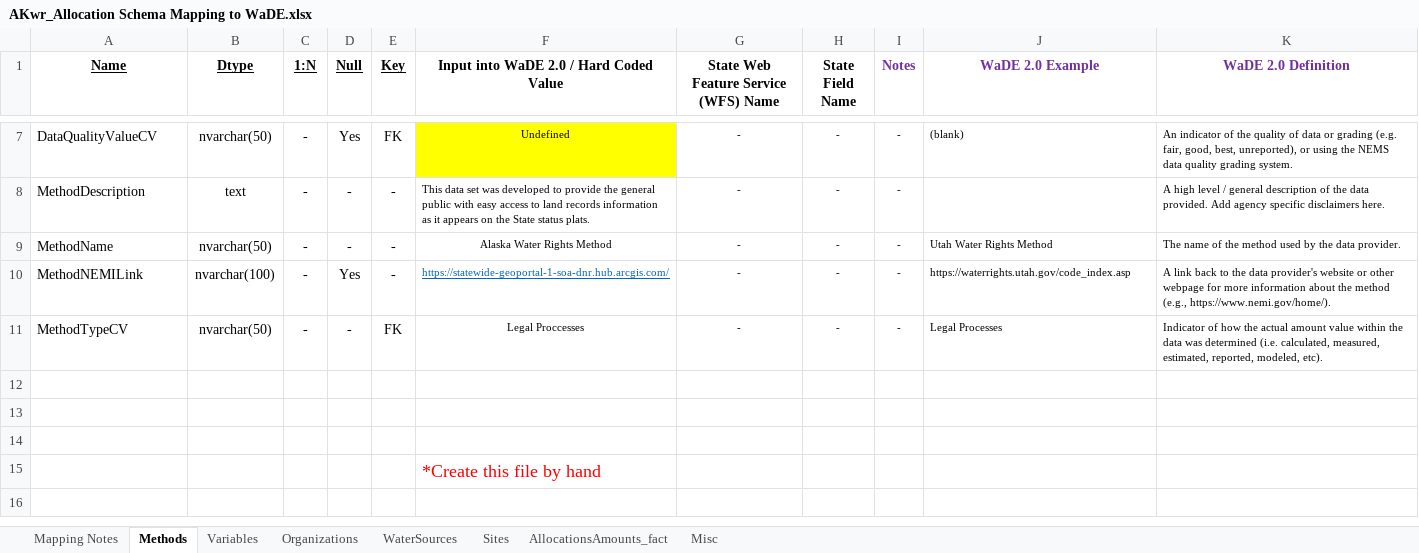
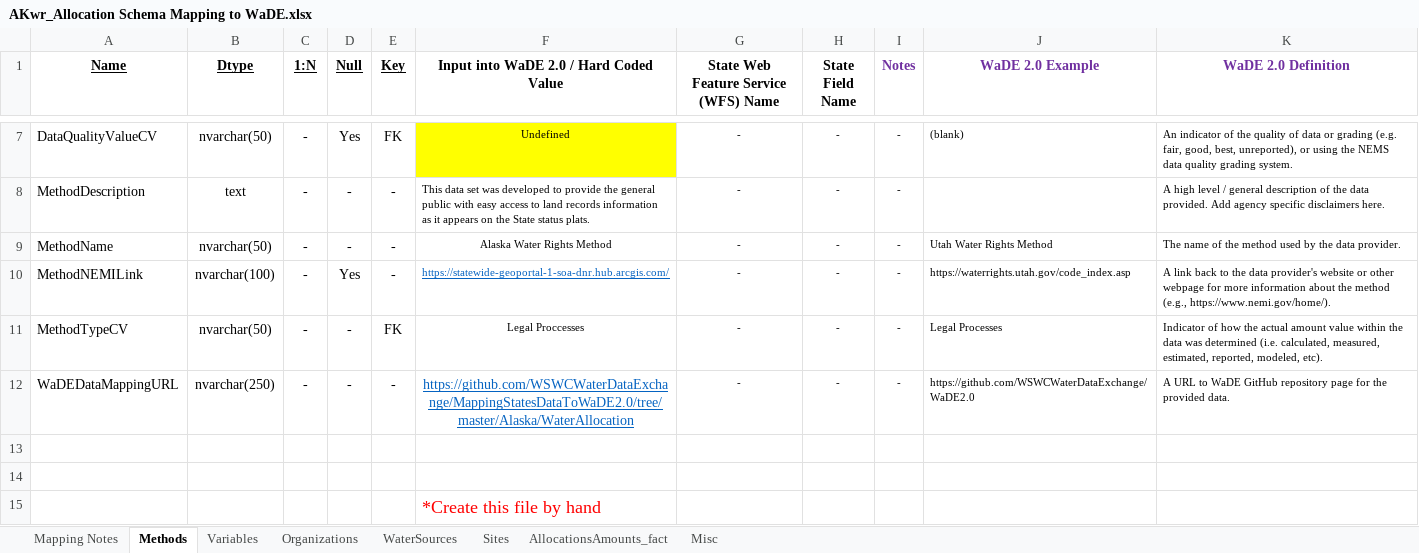
Before and after one commit to WSWCWaterDataExchange/MappingStatesDataToWaDE2.0, an Excel workbook: Alaska/WaterAllocation/AKwr_Allocation Schema Mapping to WaDE.xlsx, sheet Methods, drawn as a sheet; only a part is shown, gaps mark what is left out; values as stored, in another font and other column widths than the file's, no borders; the diff names each change by its address in the sheet, - before the commit and + after, or states it on an @@ line.

```diff
--- a/Alaska/WaterAllocation/AKwr_Allocation Schema Mapping to WaDE.xlsx (sheet Methods)
+++ b/Alaska/WaterAllocation/AKwr_Allocation Schema Mapping to WaDE.xlsx (sheet Methods)
-row 12: (empty)
+row 12: WaDEDataMappingURL | nvarchar(250) | - | - | - | https://github.com/WSWCWaterDataExchange/MappingStatesDataToWaDE2.0/tree/master/Alaska/WaterAllocation | - | - | - | https://github.com/WSWCWaterDataExchange/WaDE2.0 | A URL to WaDE GitHub repository page for the provided data.
```
Also changed, not shown: sheet Organizations, sheet AllocationsAmounts_fact, 16 other files.
